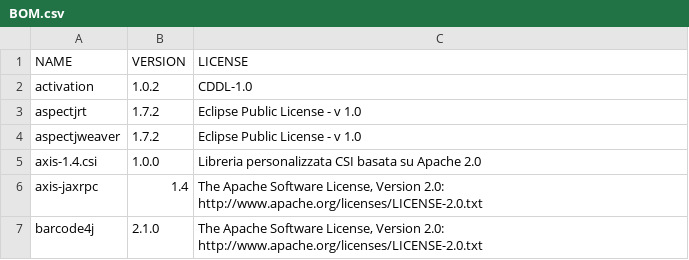
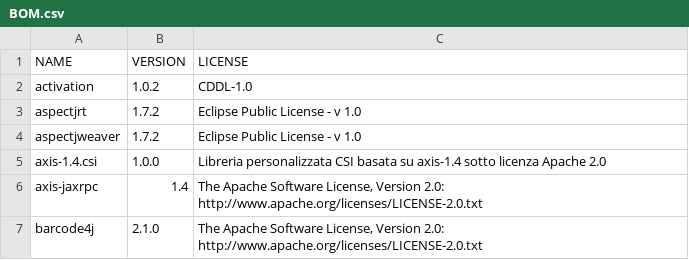
Before and after one commit to regione-piemonte/sigas, a CSV file: sigasbl/BOM.csv, drawn as a sheet; only a part is shown.

Commit message:
Update BOM.csv
Correzione licenza axis-1.4.csi

```diff
--- a/sigasbl/BOM.csv
+++ b/sigasbl/BOM.csv
@@ -4,3 +4,3 @@ aspectjrt;1.7.2;Eclipse Public License - v 1.0
 aspectjweaver;1.7.2;Eclipse Public License - v 1.0
-axis-1.4.csi;1.0.0;Libreria personalizzata CSI basata su Apache 2.0
+axis-1.4.csi;1.0.0;Libreria personalizzata CSI basata su axis-1.4 sotto licenza Apache 2.0
 axis-jaxrpc;1.4;The Apache Software License, Version 2.0: http://www.apache.org/licenses/LICENSE-2.0.txt
```
